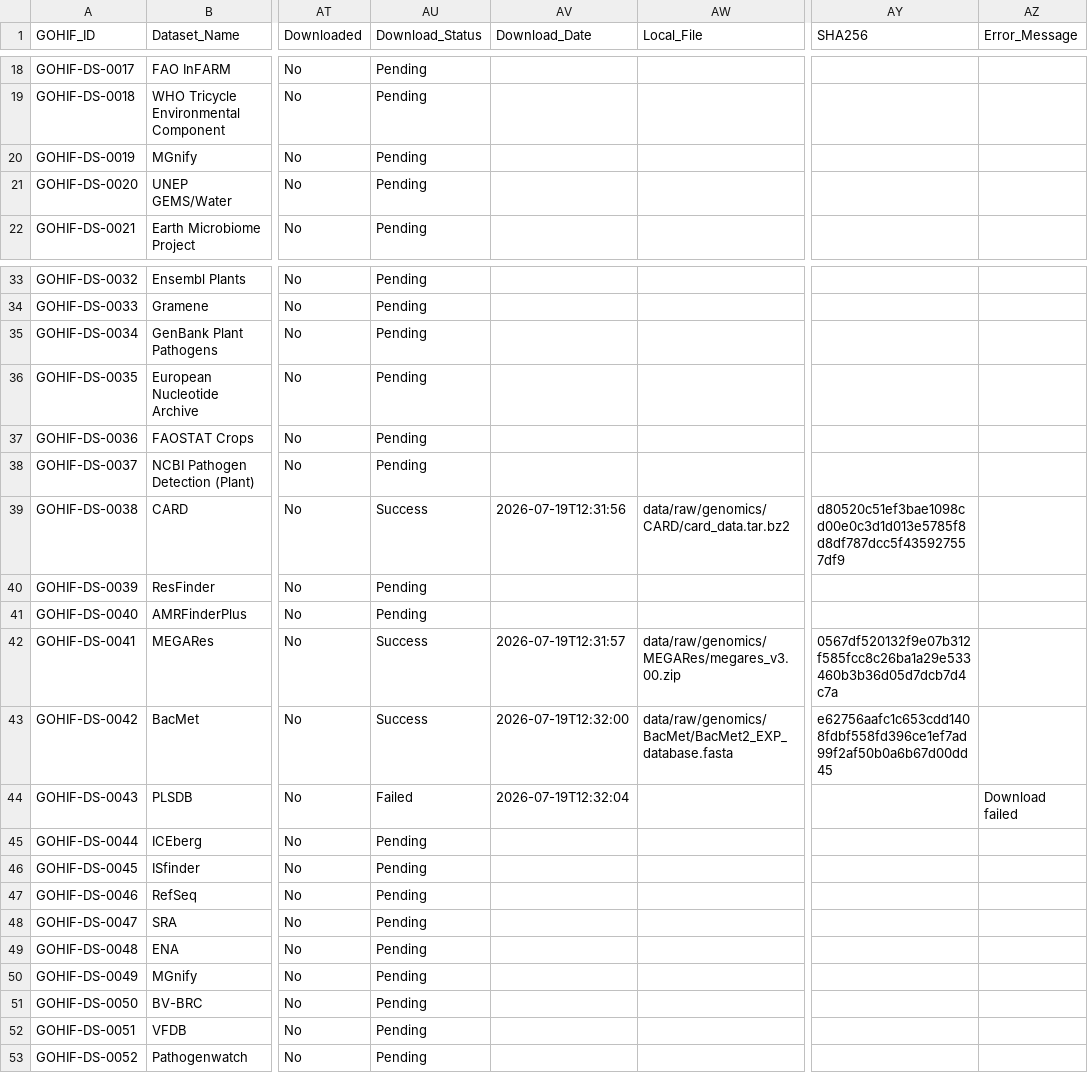
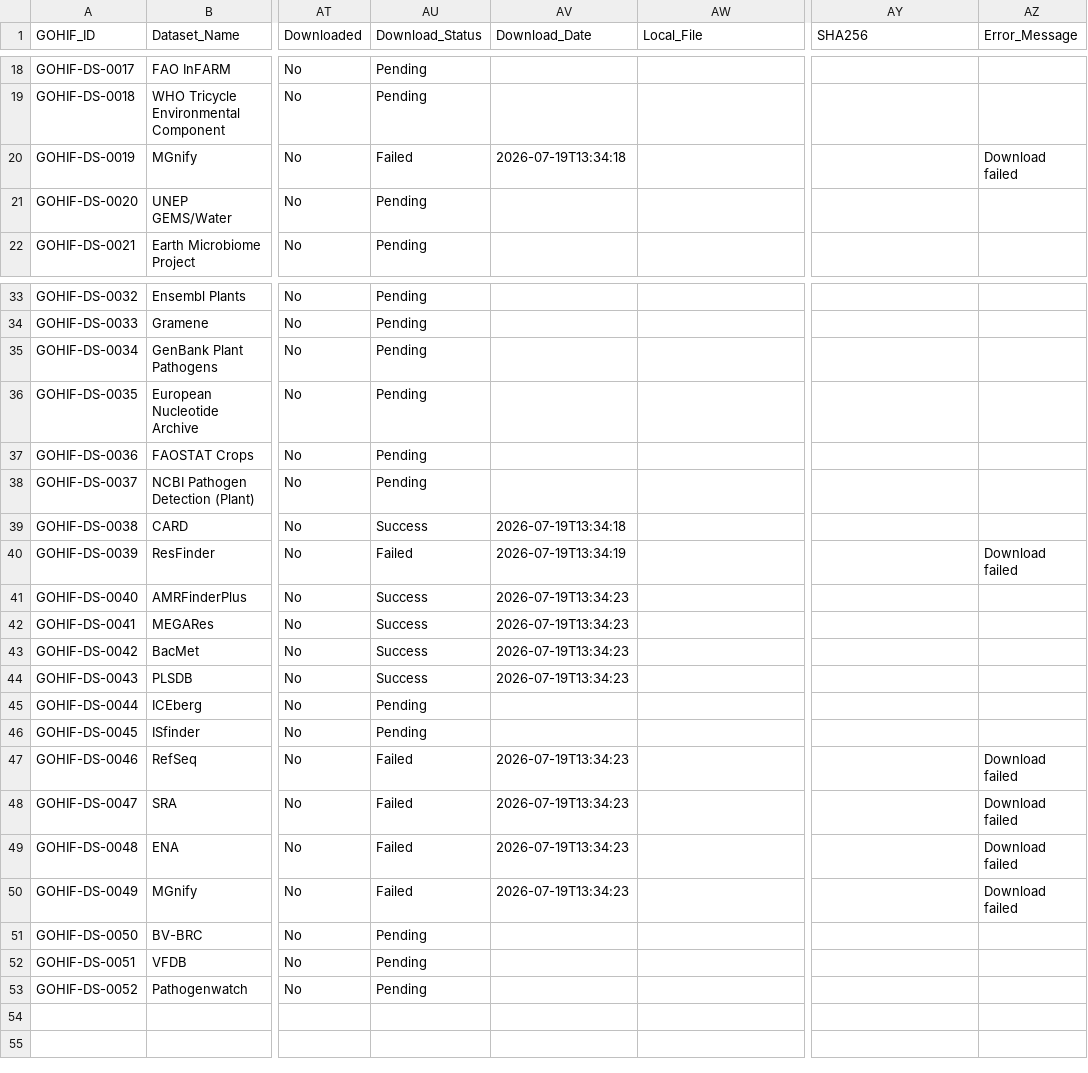
Before and after one commit to samrxrrr/GOHIF, a CSV file: metadata/downloads/GOHIF_Download_Manifest.csv, drawn as a sheet; only a part is shown, gaps mark what is left out; the diff names each change by its address in the sheet, - before the commit and + after, or states it on an @@ line.

Commit message:
Phase 3.2: Complete modular multi-backend acquisition framework

```diff
--- a/metadata/downloads/GOHIF_Download_Manifest.csv
+++ b/metadata/downloads/GOHIF_Download_Manifest.csv
-AU20 (Download_Status): Pending
+AU20 (Download_Status): Failed
-AV20 (Download_Date): (empty)
+AV20 (Download_Date): 2026-07-19T13:34:18
-AZ20 (Error_Message): (empty)
+AZ20 (Error_Message): Download failed
-AV39 (Download_Date): 2026-07-19T12:31:56
+AV39 (Download_Date): 2026-07-19T13:34:18
-AW39 (Local_File): data/raw/genomics/CARD/card_data.tar.bz2
+AW39 (Local_File): (empty)
-AY39 (SHA256): d80520c51ef3bae1098cd00e0c3d1d013e5785f8d8df787dcc5f435927557df9
+AY39 (SHA256): (empty)
-AU40 (Download_Status): Pending
+AU40 (Download_Status): Failed
-AV40 (Download_Date): (empty)
+AV40 (Download_Date): 2026-07-19T13:34:19
-AZ40 (Error_Message): (empty)
+AZ40 (Error_Message): Download failed
-AU41 (Download_Status): Pending
+AU41 (Download_Status): Success
-AV41 (Download_Date): (empty)
+AV41 (Download_Date): 2026-07-19T13:34:23
-AV42 (Download_Date): 2026-07-19T12:31:57
+AV42 (Download_Date): 2026-07-19T13:34:23
-AW42 (Local_File): data/raw/genomics/MEGARes/megares_v3.00.zip
+AW42 (Local_File): (empty)
-AY42 (SHA256): 0567df520132f9e07b312f585fcc8c26ba1a29e533460b3b36d05d7dcb7d4c7a
+AY42 (SHA256): (empty)
-AV43 (Download_Date): 2026-07-19T12:32:00
+AV43 (Download_Date): 2026-07-19T13:34:23
-AW43 (Local_File): data/raw/genomics/BacMet/BacMet2_EXP_database.fasta
+AW43 (Local_File): (empty)
-AY43 (SHA256): e62756aafc1c653cdd1408fdbf558fd396ce1ef7ad99f2af50b0a6b67d00dd45
+AY43 (SHA256): (empty)
-AU44 (Download_Status): Failed
+AU44 (Download_Status): Success
-AV44 (Download_Date): 2026-07-19T12:32:04
+AV44 (Download_Date): 2026-07-19T13:34:23
-AZ44 (Error_Message): Download failed
+AZ44 (Error_Message): (empty)
-AU47:AU50 (Download_Status): Pending
+AU47:AU50 (Download_Status): Failed
-AV47:AV50 (Download_Date): (empty)
+AV47:AV50 (Download_Date): 2026-07-19T13:34:23
-AZ47:AZ50 (Error_Message): (empty)
+AZ47:AZ50 (Error_Message): Download failed
```
